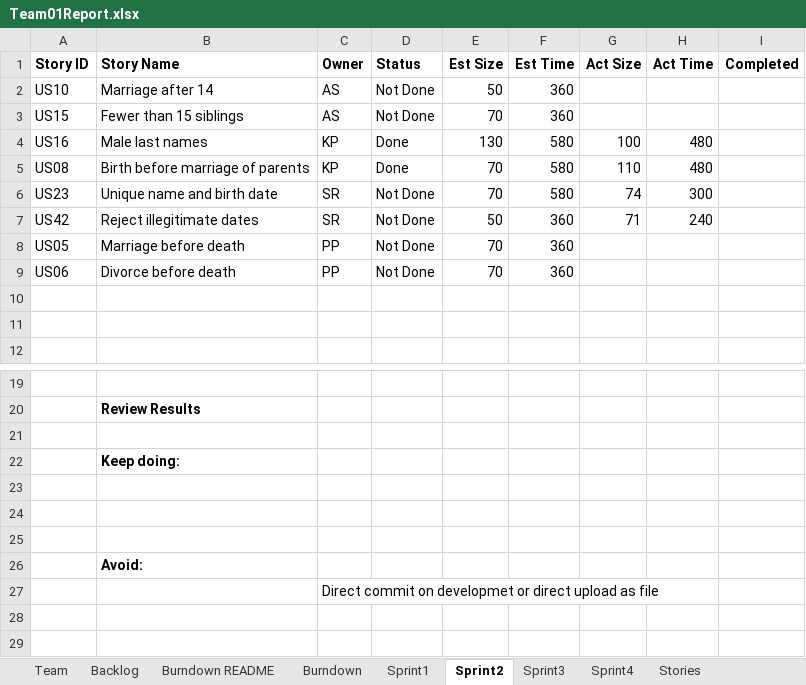
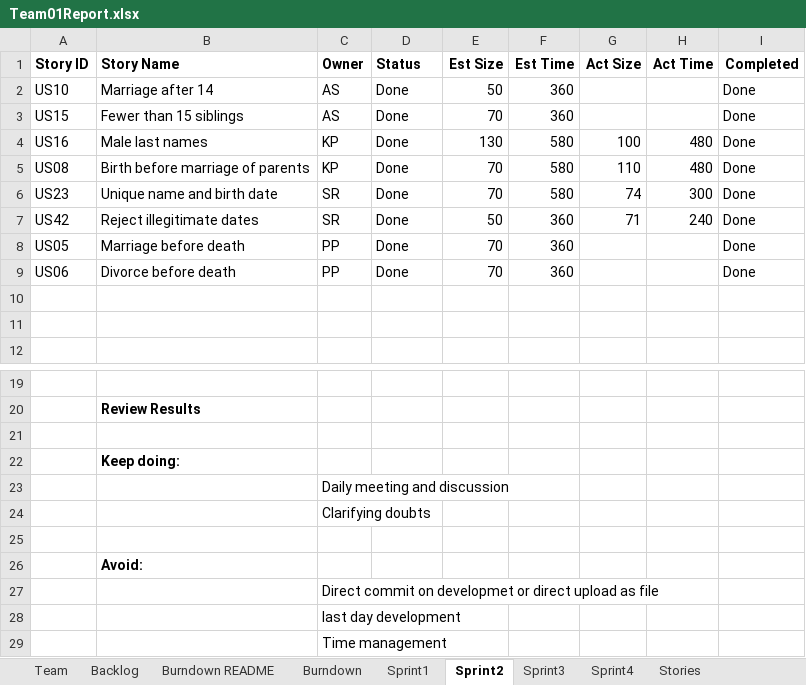
Before and after one commit to SmitaRath/AgileMethodologies_FinalProject, an Excel workbook: Team01Report.xlsx, sheet Sprint2, drawn as a sheet; only a part is shown, gaps mark what is left out; values as stored, in another font and other column widths than the file's, no borders; the diff names each change by its address in the sheet, - before the commit and + after, or states it on an @@ line.

```diff
--- a/Team01Report.xlsx (sheet Sprint2)
+++ b/Team01Report.xlsx (sheet Sprint2)
-D2:D3 (Status): Not Done
+D2:D3 (Status): Done
-I2:I9 (Completed): (empty)
+I2:I9 (Completed): Done
-D6:D9 (Status): Not Done
+D6:D9 (Status): Done
-C23 (Owner): (empty)
+C23 (Owner): Daily meeting and discussion
-C24 (Owner): (empty)
+C24 (Owner): Clarifying doubts
+row 28:  |  | last day development
+row 29:  |  | Time management
```
Also changed, not shown: sheet Backlog, sheet Sprint3, sheet Burndown, charts or pictures, 4 other files.
